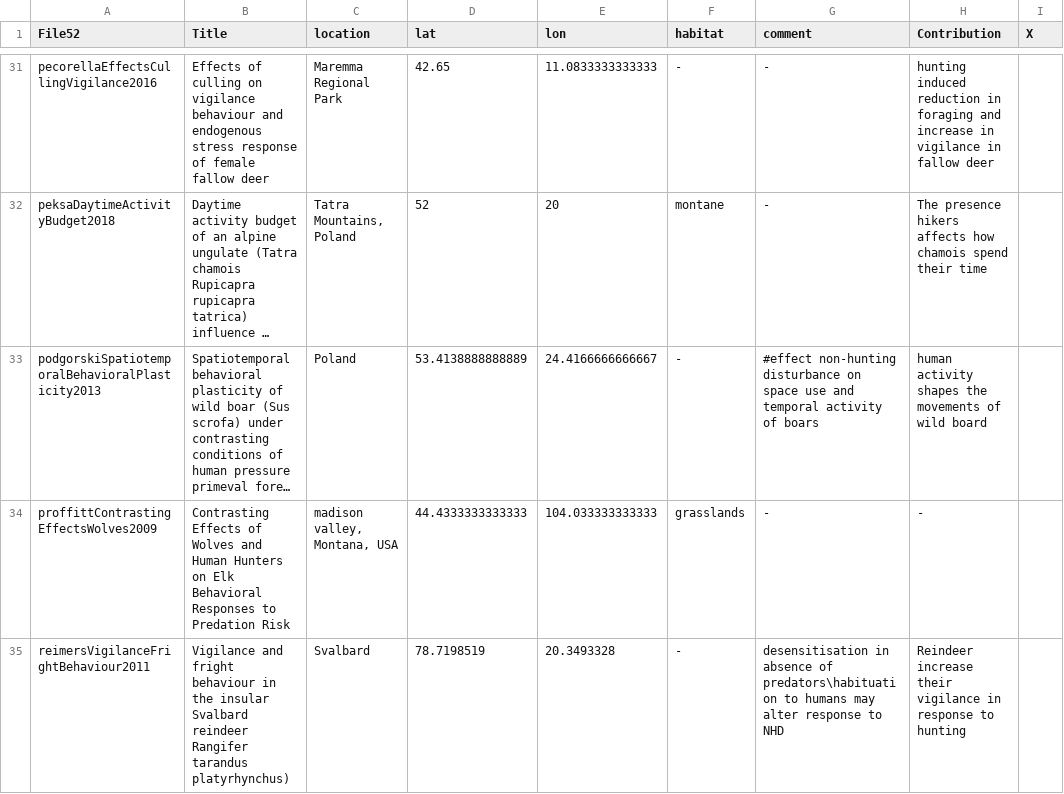
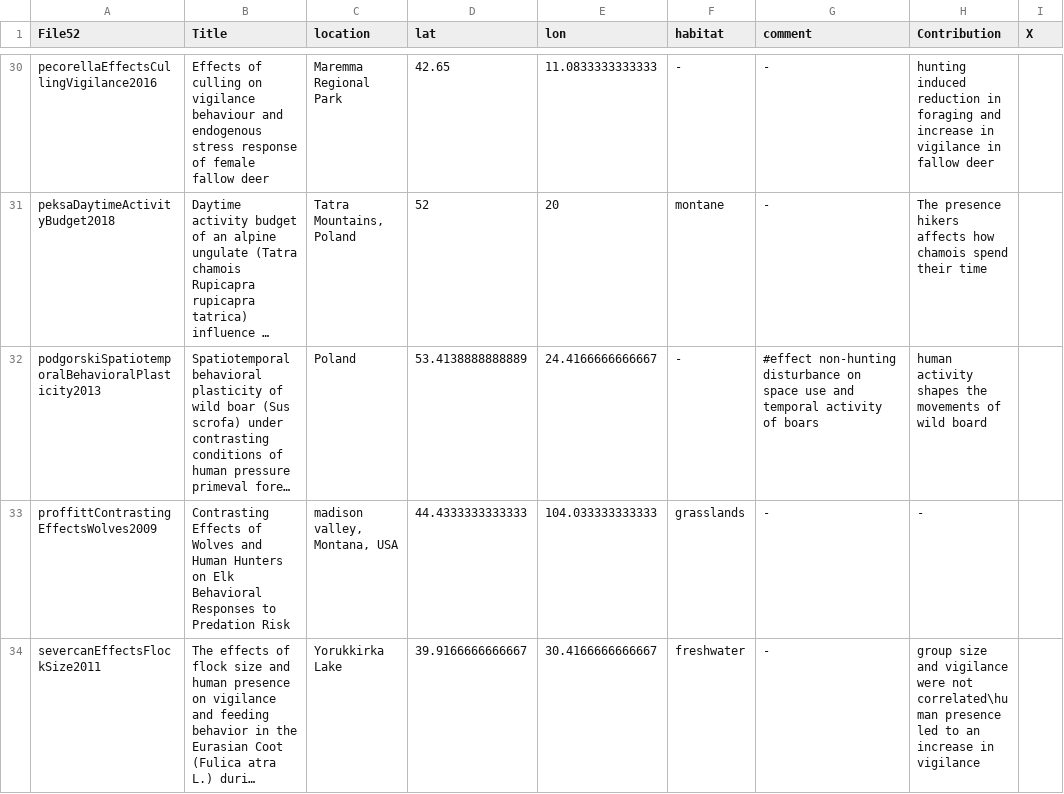
Before and after one commit to cheesesnakes/superpredator-or-superscary, a CSV file: meta-analysis/data/studies.csv, drawn as a sheet; only a part is shown, gaps mark what is left out; the shorter side is filled out with more unchanged rows; long unchanged cells end in …; the diff covers the shown part only; the diff names each change by its address in the sheet, - before the commit and + after, or states it on an @@ line.

```diff
--- a/meta-analysis/data/studies.csv
+++ b/meta-analysis/data/studies.csv
-row 35: reimersVigilanceFrightBehaviour2011 | Vigilance and fright behaviour in the insular Svalbard reindeer Rangifer tarandus platyrhynchus) | Svalbard | 78.7198519 | 20.3493328 | - | desensitisation in absence of predators\habituation to humans may alter response to NHD | Reindeer increase their vigilance in response to hunting
```
Also changed, not shown: 3 removed rows elsewhere in this file, meta-analysis/data/effect-size.csv, 9 other files.
